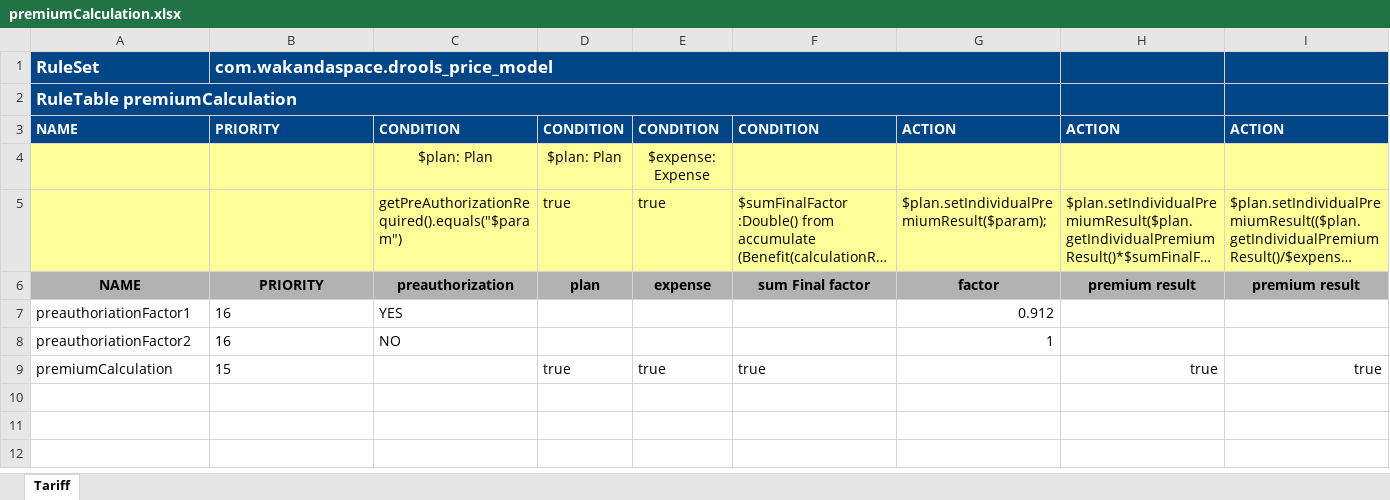
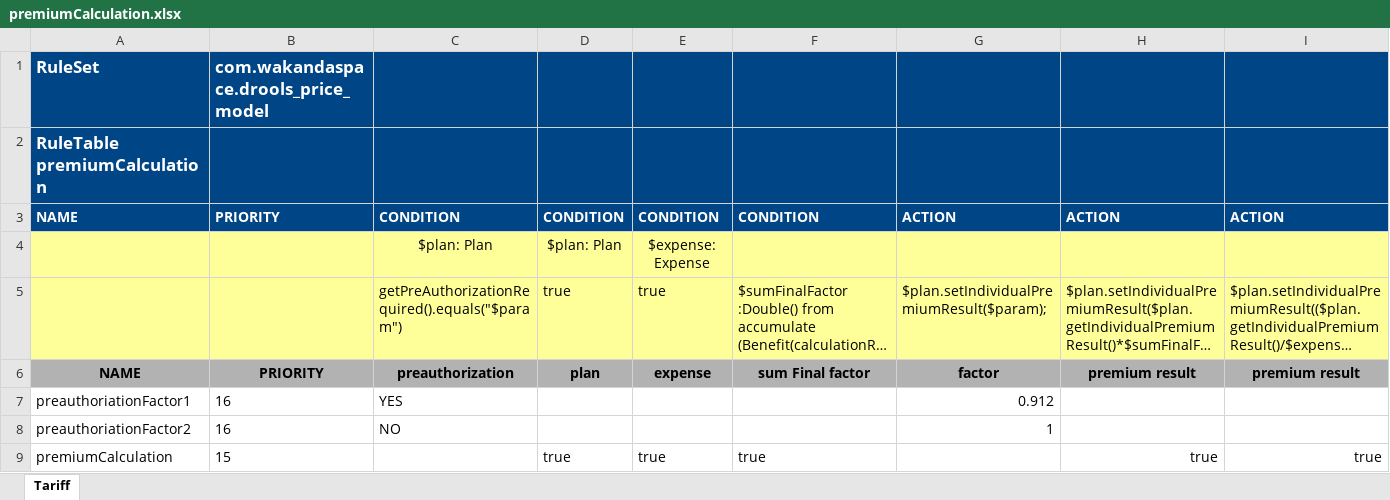
Before and after one commit to Satadl/drools-price-model, an Excel workbook: src/main/resources/com/wakandaspace/drools_price_model/premiumCalculation.xlsx, sheet Tariff, drawn as a sheet; long unchanged cells end in …; values as stored, in another font and other column widths than the file's, no borders; the diff names each change by its address in the sheet, - before the commit and + after, or states it on an @@ line.

Commit message:
Uploaded 10-May-2021 11:29:08 {/src/main/resources/com/wakandaspace/drools_price_model/premiumCalculation.xlsx}

```diff
--- a/src/main/resources/com/wakandaspace/drools_price_model/premiumCalculation.xlsx (sheet Tariff)
+++ b/src/main/resources/com/wakandaspace/drools_price_model/premiumCalculation.xlsx (sheet Tariff)
-B1:G1 merged
-A2:G2 merged
```
